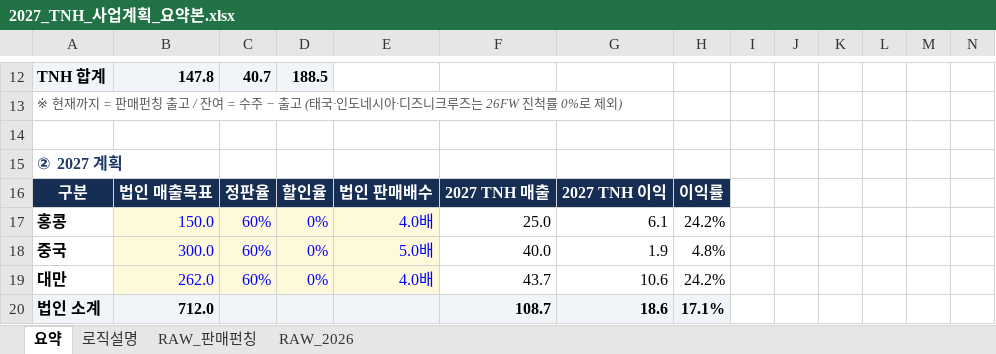
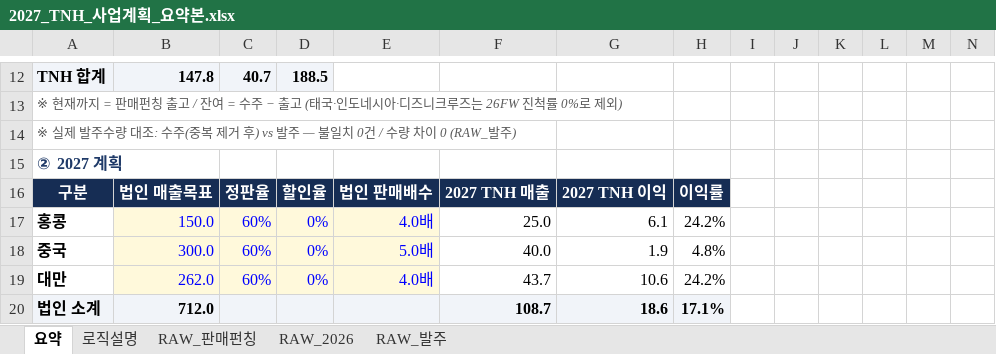
Before and after one commit to kimi-0101/-, an Excel workbook: 2027_TNH_사업계획_요약본.xlsx, sheet 요약, drawn as a sheet; only a part is shown, gaps mark what is left out; values as stored, in another font and other column widths than the file's, no borders; charts and pictures and conditional formats not drawn; the diff names each change by its address in the sheet, - before the commit and + after, or states it on an @@ line.

```diff
--- a/2027_TNH_사업계획_요약본.xlsx (sheet 요약)
+++ b/2027_TNH_사업계획_요약본.xlsx (sheet 요약)
+sheet tab: RAW_발주
-A14: (empty)
+A14: ※ 실제 발주수량 대조: 수주(중복 제거 후) vs 발주 — 불일치 0건 / 수량 차이 0 (RAW_발주)
```
Also changed, not shown: sheet RAW_2026, sheet 로직설명, charts or pictures.
